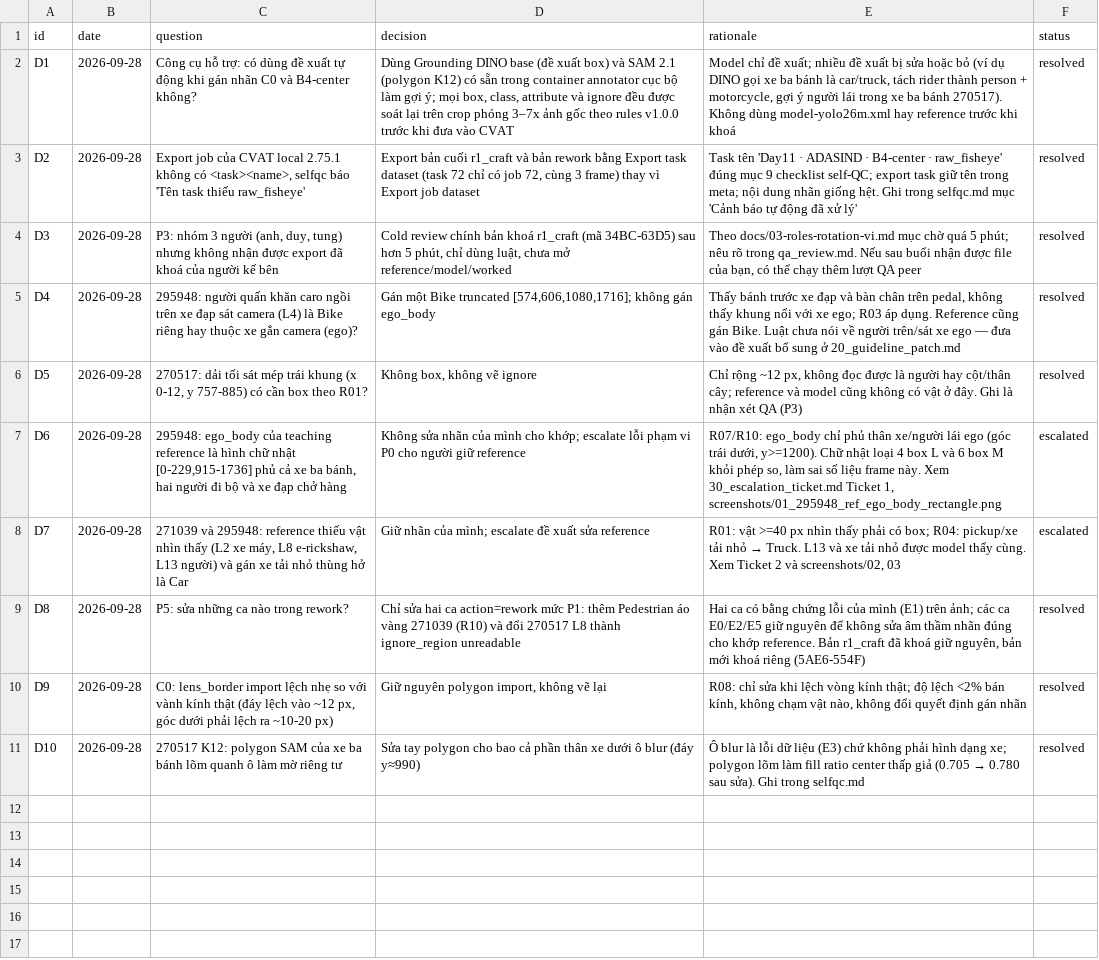
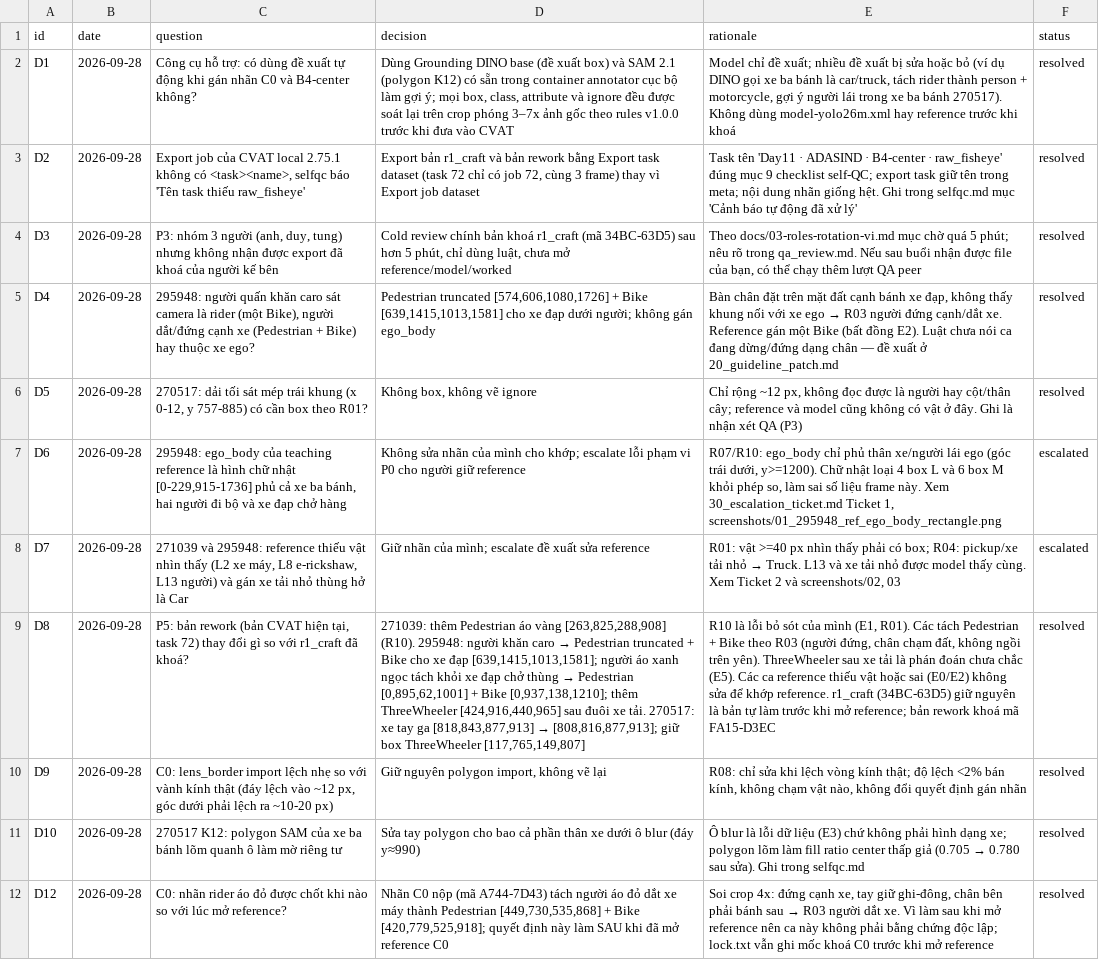
Before and after one commit to AGeneration/K4-DAY11-Claude-Pro, a CSV file: submission/40_decision_log.csv, drawn as a sheet; the diff names each change by its address in the sheet, - before the commit and + after, or states it on an @@ line.

```diff
--- a/submission/40_decision_log.csv
+++ b/submission/40_decision_log.csv
-D3 (decision): Export bản cuối r1_craft và…
+D3 (decision): Export bản r1_craft và…
-C5 (question): …khăn caro ngồi trên xe đạp sát camera (L4) là Bike riêng hay thuộc xe gắn camera (ego)?
+C5 (question): …khăn caro sát camera là rider (một Bike), người dắt/đứng cạnh xe (Pedestrian + Bike) hay thuộc xe ego?
-D5 (decision): Gán một Bike truncated [574,606,1080,1716]; không gán…
+D5 (decision): Pedestrian truncated [574,606,1080,1726] + Bike [639,1415,1013,1581] cho xe đạp dưới người; không gán…
@@ E5 (rationale): Thấy bánh trước xe đạp và bàn chân trên pedal, không thấy khung nối với xe ego; R03 áp dụng. Reference cũng gán Bike. Luật chưa nói về người trên/sát xe ego — đưa vào đề xuất bổ sung ở 20_guideline_patch.md → Bàn chân đặt trên mặt đất cạnh bánh xe đạp, không thấy khung nối với xe ego → R03 người đứng cạnh/dắt xe. Reference gán một Bike (bất đồng E2). Luật chưa nói ca đang dừng/đứng dạng chân — đề xuất ở 20_guideline_patch.md @@
-C9 (question): P5: sửa những ca nào trong rework?
+C9 (question): P5: bản rework (bản CVAT hiện tại, task 72) thay đổi gì so với r1_craft đã khoá?
@@ D9 (decision): Chỉ sửa hai ca action=rework mức P1: thêm Pedestrian áo vàng 271039 (R10) và đổi 270517 L8 thành ignore_region unreadable → 271039: thêm Pedestrian áo vàng [263,825,288,908] (R10). 295948: người khăn caro → Pedestrian truncated + Bike cho xe đạp [639,1415,1013,1581]; người áo xanh ngọc tách khỏi xe đạp chở thùng → Pedestrian [0,895,62,1001] + Bike [0,937,138,1210]; thêm ThreeWheeler [424,916,440,965] sau đuôi xe tải. 270517: xe tay ga [818,843,877,913] → [808,816,877,913]; giữ box ThreeWheeler [117,765,149,807] @@
-E9 (rationale): Hai ca có bằng chứng lỗi của mình (E1) trên ảnh; các ca E0/E2/E5 giữ nguyên để không sửa âm thầm nhãn đúng cho khớp reference. Bản r1_craft đã khoá giữ nguyên, bản mới khoá riêng (5AE6-554F)
+E9 (rationale): R10 là lỗi bỏ sót của mình (E1, R01). Các tách Pedestrian + Bike theo R03 (người đứng, chân chạm đất, không ngồi trên yên). ThreeWheeler sau xe tải là phán đoán chưa chắc (E5). Các ca reference thiếu vật hoặc sai (E0/E2) không sửa để khớp reference. r1_craft (34BC-63D5) giữ nguyên là bản tự làm trước khi mở reference; bản rework khoá mã FA15-D3EC
+row 12: D12 | 2026-09-28 | C0: nhãn rider áo đỏ được chốt khi nào so với lúc mở reference? | Nhãn C0 nộp (mã A744-7D43) tách người áo đỏ dắt xe máy thành Pedestrian [449,730,535,868] + Bike [420,779,525,918]; quyết định này làm SAU khi đã mở reference C0 | Soi crop 4x: đứng cạnh xe, tay giữ ghi-đông, chân bên phải bánh sau → R03 người dắt xe. Vì làm sau khi mở reference nên ca này không phải bằng chứng độc lập; lock.txt vẫn ghi mốc khoá C0 trước khi mở reference | resolved
```
Also changed, not shown: submission/findings.csv, 23 other files.
